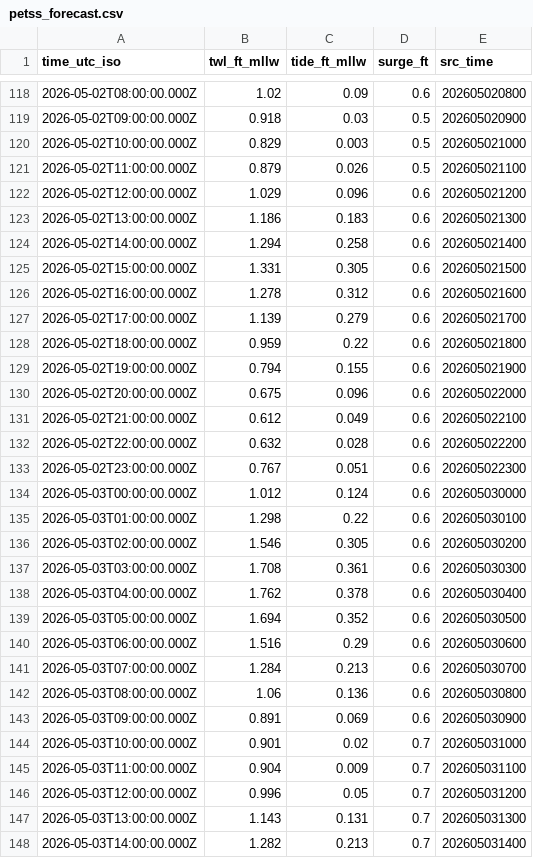
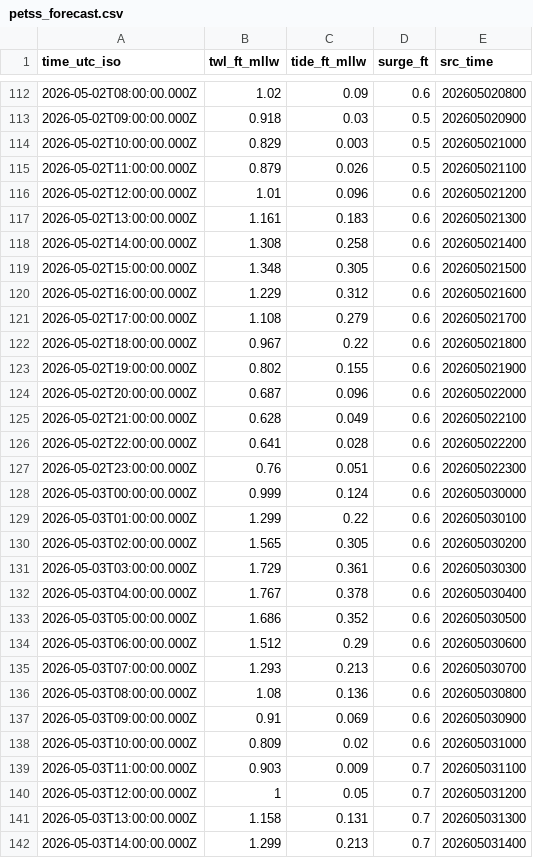
Before and after one commit to hondrospj/Waretown, a CSV file: data/petss_forecast.csv, drawn as a sheet; only a part is shown, gaps mark what is left out; the diff covers the shown part only.

```diff
--- a/data/petss_forecast.csv
+++ b/data/petss_forecast.csv
@@ -121,28 +115,28 @@ time_utc_iso,twl_ft_mllw,tide_ft_mllw,surge_ft,src_time
 2026-05-02T11:00:00.000Z,0.879,0.026,0.5,202605021100
-2026-05-02T12:00:00.000Z,1.029,0.096,0.6,202605021200
-2026-05-02T13:00:00.000Z,1.186,0.183,0.6,202605021300
-2026-05-02T14:00:00.000Z,1.294,0.258,0.6,202605021400
-2026-05-02T15:00:00.000Z,1.331,0.305,0.6,202605021500
-2026-05-02T16:00:00.000Z,1.278,0.312,0.6,202605021600
-2026-05-02T17:00:00.000Z,1.139,0.279,0.6,202605021700
-2026-05-02T18:00:00.000Z,0.959,0.22,0.6,202605021800
-2026-05-02T19:00:00.000Z,0.794,0.155,0.6,202605021900
-2026-05-02T20:00:00.000Z,0.675,0.096,0.6,202605022000
-2026-05-02T21:00:00.000Z,0.612,0.049,0.6,202605022100
-2026-05-02T22:00:00.000Z,0.632,0.028,0.6,202605022200
-2026-05-02T23:00:00.000Z,0.767,0.051,0.6,202605022300
-2026-05-03T00:00:00.000Z,1.012,0.124,0.6,202605030000
-2026-05-03T01:00:00.000Z,1.298,0.22,0.6,202605030100
-2026-05-03T02:00:00.000Z,1.546,0.305,0.6,202605030200
-2026-05-03T03:00:00.000Z,1.708,0.361,0.6,202605030300
-2026-05-03T04:00:00.000Z,1.762,0.378,0.6,202605030400
-2026-05-03T05:00:00.000Z,1.694,0.352,0.6,202605030500
-2026-05-03T06:00:00.000Z,1.516,0.29,0.6,202605030600
-2026-05-03T07:00:00.000Z,1.284,0.213,0.6,202605030700
-2026-05-03T08:00:00.000Z,1.06,0.136,0.6,202605030800
-2026-05-03T09:00:00.000Z,0.891,0.069,0.6,202605030900
-2026-05-03T10:00:00.000Z,0.901,0.02,0.7,202605031000
-2026-05-03T11:00:00.000Z,0.904,0.009,0.7,202605031100
-2026-05-03T12:00:00.000Z,0.996,0.05,0.7,202605031200
-2026-05-03T13:00:00.000Z,1.143,0.131,0.7,202605031300
-2026-05-03T14:00:00.000Z,1.282,0.213,0.7,202605031400
+2026-05-02T12:00:00.000Z,1.01,0.096,0.6,202605021200
+2026-05-02T13:00:00.000Z,1.161,0.183,0.6,202605021300
+2026-05-02T14:00:00.000Z,1.308,0.258,0.6,202605021400
+2026-05-02T15:00:00.000Z,1.348,0.305,0.6,202605021500
+2026-05-02T16:00:00.000Z,1.229,0.312,0.6,202605021600
+2026-05-02T17:00:00.000Z,1.108,0.279,0.6,202605021700
+2026-05-02T18:00:00.000Z,0.967,0.22,0.6,202605021800
+2026-05-02T19:00:00.000Z,0.802,0.155,0.6,202605021900
+2026-05-02T20:00:00.000Z,0.687,0.096,0.6,202605022000
+2026-05-02T21:00:00.000Z,0.628,0.049,0.6,202605022100
+2026-05-02T22:00:00.000Z,0.641,0.028,0.6,202605022200
+2026-05-02T23:00:00.000Z,0.76,0.051,0.6,202605022300
+2026-05-03T00:00:00.000Z,0.999,0.124,0.6,202605030000
+2026-05-03T01:00:00.000Z,1.299,0.22,0.6,202605030100
+2026-05-03T02:00:00.000Z,1.565,0.305,0.6,202605030200
+2026-05-03T03:00:00.000Z,1.729,0.361,0.6,202605030300
+2026-05-03T04:00:00.000Z,1.767,0.378,0.6,202605030400
+2026-05-03T05:00:00.000Z,1.686,0.352,0.6,202605030500
+2026-05-03T06:00:00.000Z,1.512,0.29,0.6,202605030600
+2026-05-03T07:00:00.000Z,1.293,0.213,0.6,202605030700
+2026-05-03T08:00:00.000Z,1.08,0.136,0.6,202605030800
+2026-05-03T09:00:00.000Z,0.91,0.069,0.6,202605030900
+2026-05-03T10:00:00.000Z,0.809,0.02,0.6,202605031000
+2026-05-03T11:00:00.000Z,0.903,0.009,0.7,202605031100
+2026-05-03T12:00:00.000Z,1,0.05,0.7,202605031200
+2026-05-03T13:00:00.000Z,1.158,0.131,0.7,202605031300
+2026-05-03T14:00:00.000Z,1.299,0.213,0.7,202605031400
```
Also changed, not shown: 6 added rows, 6 removed rows and 92 edited cells elsewhere in this file, 3 other files.
